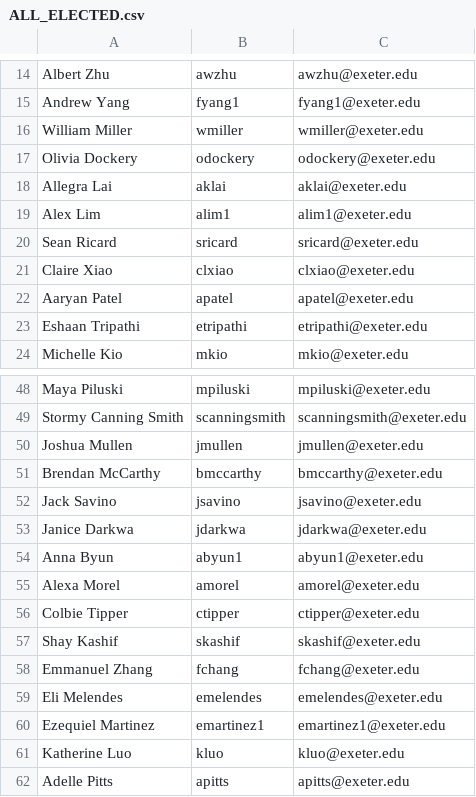
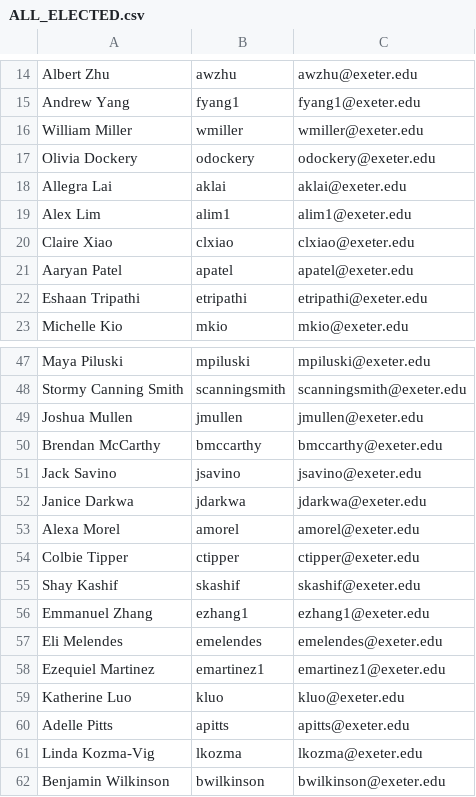
Before and after one commit to STUCO-Tech-Committee-dev/STUCO-Attendance, a CSV file: src/ALL_ELECTED.csv, drawn as a sheet; only a part is shown, gaps mark what is left out; the shorter side is filled out with more unchanged rows.

Commit message:
update csv

```diff
--- a/src/ALL_ELECTED.csv
+++ b/src/ALL_ELECTED.csv
@@ -19,3 +19,2 @@ Allegra Lai,aklai,aklai@exeter.edu
 Alex Lim,alim1,alim1@exeter.edu
-Sean Ricard,sricard,sricard@exeter.edu
 Claire Xiao,clxiao,clxiao@exeter.edu
@@ -53,3 +52,2 @@ Jack Savino,jsavino,jsavino@exeter.edu
 Janice Darkwa,jdarkwa,jdarkwa@exeter.edu
-Anna Byun,abyun1,abyun1@exeter.edu
 Alexa Morel,amorel,amorel@exeter.edu
@@ -57,3 +55,3 @@ Colbie Tipper,ctipper,ctipper@exeter.edu
 Shay Kashif,skashif,skashif@exeter.edu
-Emmanuel Zhang,fchang,fchang@exeter.edu
+Emmanuel Zhang,ezhang1,ezhang1@exeter.edu
 Eli Melendes,emelendes,emelendes@exeter.edu
```
